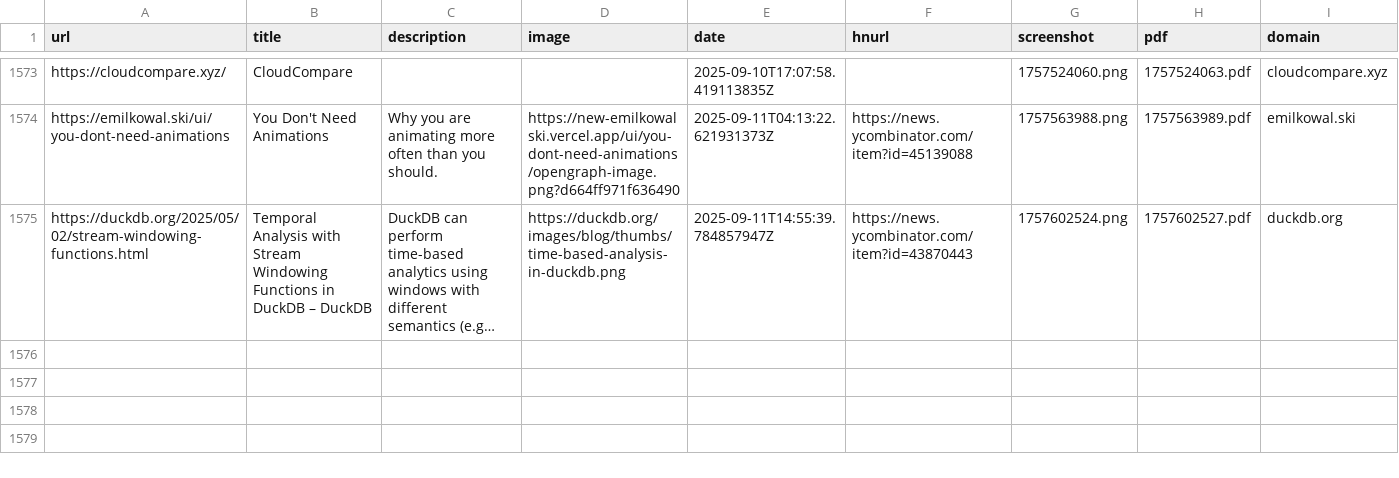
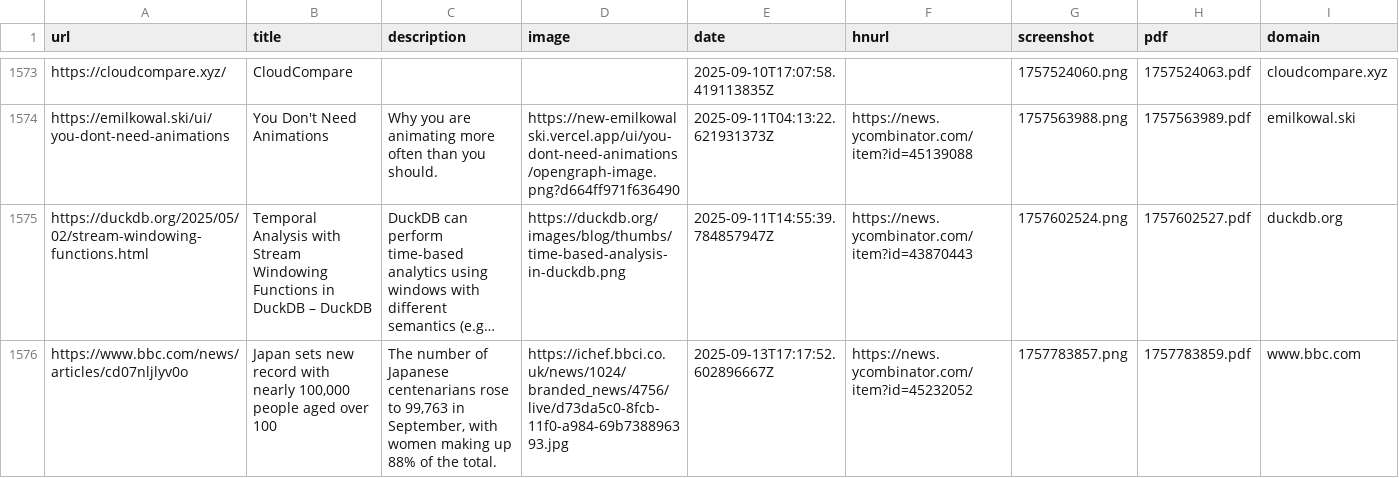
Before and after one commit to jamesmstone/readingList, a CSV file: readingList.csv, drawn as a sheet; only a part is shown, gaps mark what is left out; long unchanged cells end in …; the diff names each change by its address in the sheet, - before the commit and + after, or states it on an @@ line.

Commit message:
Automated reading list update on Sat Sep 13 17:17:53 UTC 2025

```diff
--- a/readingList.csv
+++ b/readingList.csv
+row 1576: https://www.bbc.com/news/articles/cd07nljlyv0o | Japan sets new record with nearly 100,000 people aged over 100 | The number of Japanese centenarians rose to 99,763 in September, with women making up 88% of the total. | https://ichef.bbci.co.uk/news/1024/branded_news/4756/live/d73da5c0-8fcb-11f0-a984-69b738896393.jpg | 2025-09-13T17:17:52.602896667Z | https://news.ycombinator.com/item?id=45232052 | 1757783857.png | 1757783859.pdf | www.bbc.com
```
Also changed, not shown: 2 other files.
